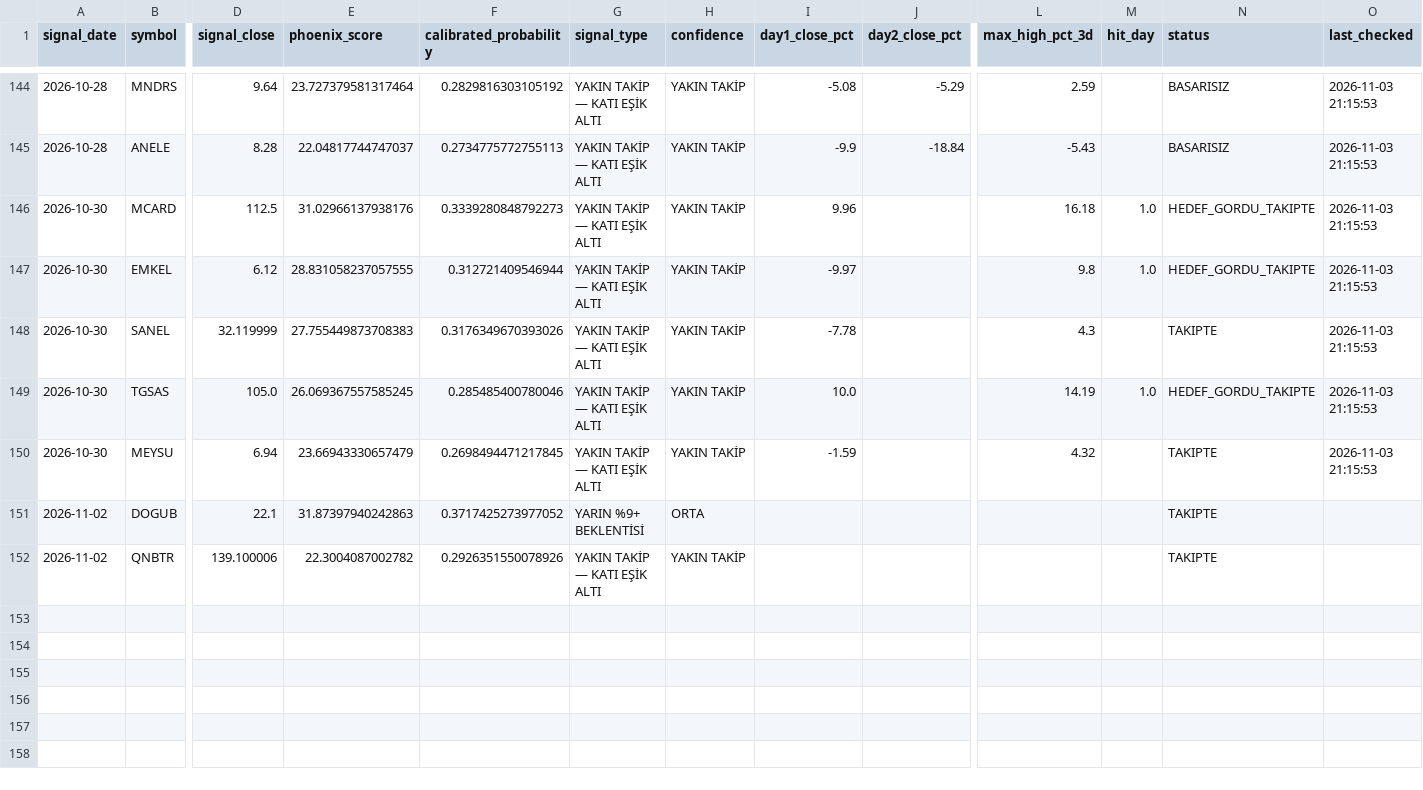
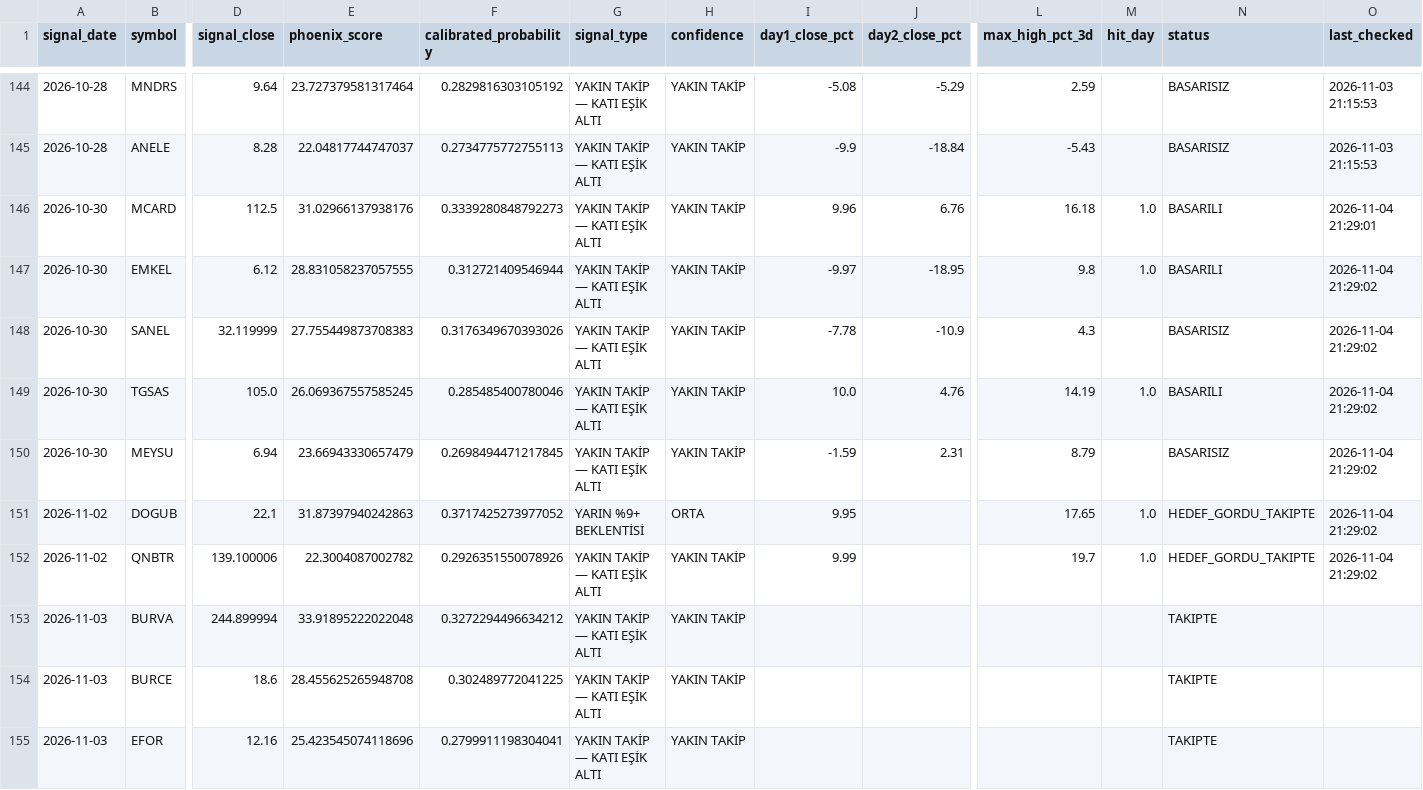
Before and after one commit to swcydsqzjb-bit/-phoenix, a CSV file: phoenix_tracking.csv, drawn as a sheet; only a part is shown, gaps mark what is left out; rows hold the shown columns only; the diff names each change by its address in the sheet, - before the commit and + after, or states it on an @@ line.

```diff
--- a/phoenix_tracking.csv
+++ b/phoenix_tracking.csv
-J146 (day2_close_pct): (empty)
+J146 (day2_close_pct): 6.76
-N146:N147 (status): HEDEF_GORDU_TAKIPTE
+N146:N147 (status): BASARILI
-O146 (last_checked): 2026-11-03 21:15:53
+O146 (last_checked): 2026-11-04 21:29:01
-J147 (day2_close_pct): (empty)
+J147 (day2_close_pct): -18.95
-O147:O150 (last_checked): 2026-11-03 21:15:53
+O147:O150 (last_checked): 2026-11-04 21:29:02
-J148 (day2_close_pct): (empty)
+J148 (day2_close_pct): -10.9
-N148 (status): TAKIPTE
+N148 (status): BASARISIZ
-J149 (day2_close_pct): (empty)
+J149 (day2_close_pct): 4.76
-N149 (status): HEDEF_GORDU_TAKIPTE
+N149 (status): BASARILI
-J150 (day2_close_pct): (empty)
+J150 (day2_close_pct): 2.31
-L150 (max_high_pct_3d): 4.32
+L150 (max_high_pct_3d): 8.79
-N150 (status): TAKIPTE
+N150 (status): BASARISIZ
-I151 (day1_close_pct): (empty)
+I151 (day1_close_pct): 9.95
-L151 (max_high_pct_3d): (empty)
+L151 (max_high_pct_3d): 17.65
-M151:M152 (hit_day): (empty)
+M151:M152 (hit_day): 1.0
-N151:N152 (status): TAKIPTE
+N151:N152 (status): HEDEF_GORDU_TAKIPTE
-O151:O152 (last_checked): (empty)
+O151:O152 (last_checked): 2026-11-04 21:29:02
-I152 (day1_close_pct): (empty)
+I152 (day1_close_pct): 9.99
-L152 (max_high_pct_3d): (empty)
+L152 (max_high_pct_3d): 19.7
+row 153: 2026-11-03 | BURVA | 244.899994 | 33.91895222022048 | 0.3272294496634212 | YAKIN TAKİP — KATI EŞİK ALTI | YAKIN TAKİP |  |  |  |  | TAKIPTE
+row 154: 2026-11-03 | BURCE | 18.6 | 28.455625265948708 | 0.302489772041225 | YAKIN TAKİP — KATI EŞİK ALTI | YAKIN TAKİP |  |  |  |  | TAKIPTE
+row 155: 2026-11-03 | EFOR | 12.16 | 25.423545074118696 | 0.2799911198304041 | YAKIN TAKİP — KATI EŞİK ALTI | YAKIN TAKİP |  |  |  |  | TAKIPTE
```
